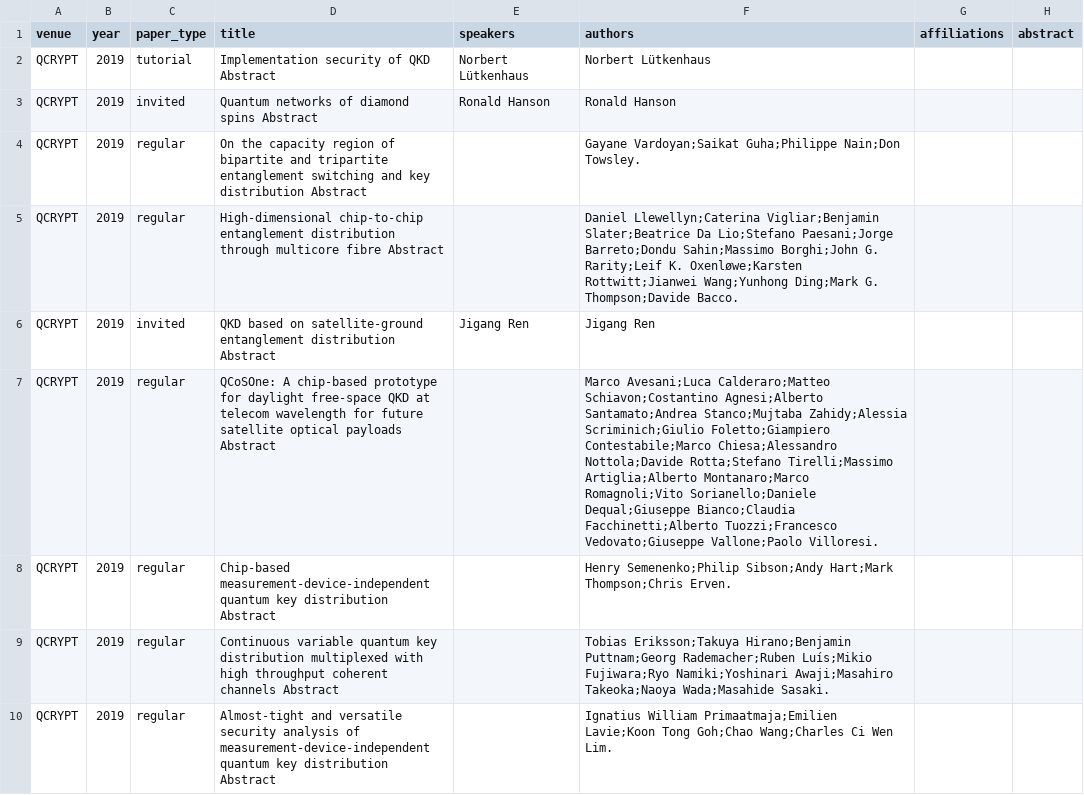
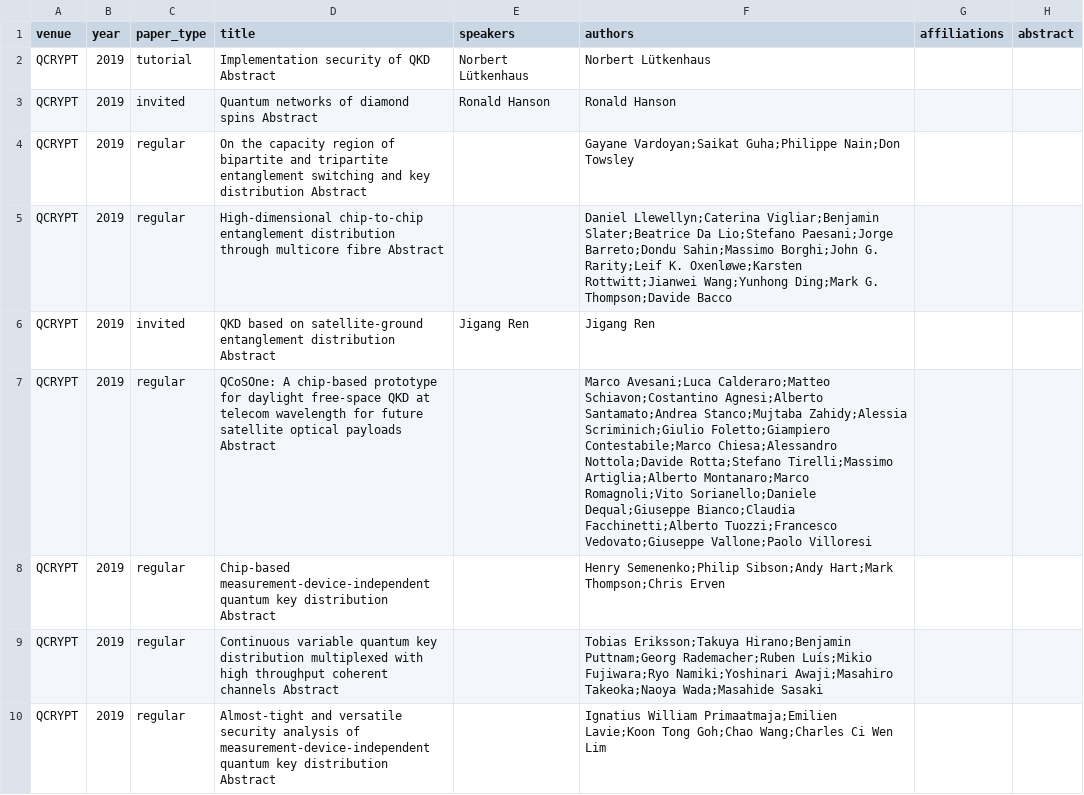
Before and after one commit to IAQI/QuantumDB, a CSV file: data/conferences/qcrypt_2019/talks.csv, drawn as a sheet; only a part is shown; the diff covers the shown part only; the diff names each change by its address in the sheet, - before the commit and + after, or states it on an @@ line.

```diff
--- a/data/conferences/qcrypt_2019/talks.csv
+++ b/data/conferences/qcrypt_2019/talks.csv
-F4 (authors): …Guha;Philippe Nain;Don Towsley.
+F4 (authors): …Guha;Philippe Nain;Don Towsley
-F5 (authors): …G. Thompson;Davide Bacco.
+F5 (authors): …G. Thompson;Davide Bacco
-F7 (authors): …Vedovato;Giuseppe Vallone;Paolo Villoresi.
+F7 (authors): …Vedovato;Giuseppe Vallone;Paolo Villoresi
-F8 (authors): …Hart;Mark Thompson;Chris Erven.
+F8 (authors): …Hart;Mark Thompson;Chris Erven
-F9 (authors): …Takeoka;Naoya Wada;Masahide Sasaki.
+F9 (authors): …Takeoka;Naoya Wada;Masahide Sasaki
-F10 (authors): …Ci Wen Lim.
+F10 (authors): …Ci Wen Lim
```
Also changed, not shown: 31 edited cells elsewhere in this file, data/conferences/qcrypt_2017/talks.csv.
